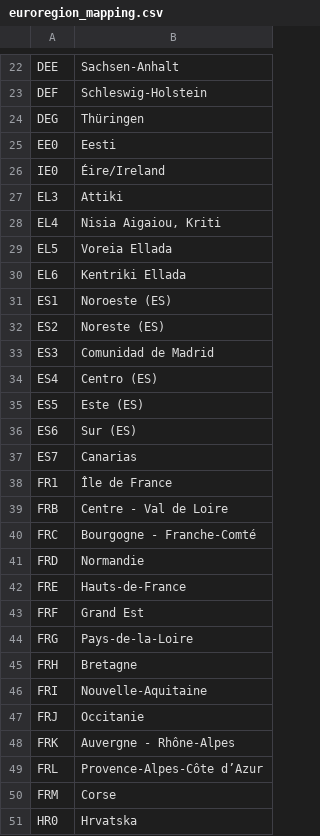
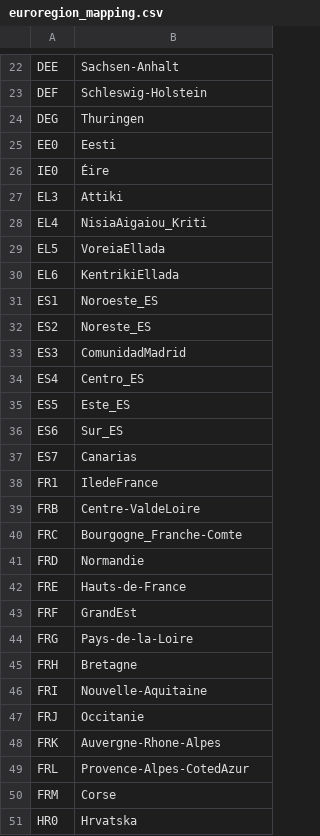
Before and after one commit to Nobatek/GenScen, a CSV file: euroregion_mapping.csv, drawn as a sheet; only a part is shown, gaps mark what is left out; the diff covers the shown part only.

```diff
--- a/euroregion_mapping.csv
+++ b/euroregion_mapping.csv
@@ -23,22 +23,22 @@ DEE,"Sachsen-Anhalt"
 DEF,"Schleswig-Holstein"
-DEG,"Thüringen"
+DEG,"Thuringen"
 EE0,"Eesti"
-IE0,"Éire/Ireland"
+IE0,"Éire"
 EL3,"Attiki"
-EL4,"Nisia Aigaiou, Kriti"
-EL5,"Voreia Ellada"
-EL6,"Kentriki Ellada"
-ES1,"Noroeste (ES)"
-ES2,"Noreste (ES)"
-ES3,"Comunidad de Madrid"
-ES4,"Centro (ES)"
-ES5,"Este (ES)"
-ES6,"Sur (ES)"
+EL4,"NisiaAigaiou_Kriti"
+EL5,"VoreiaEllada"
+EL6,"KentrikiEllada"
+ES1,"Noroeste_ES"
+ES2,"Noreste_ES"
+ES3,"ComunidadMadrid"
+ES4,"Centro_ES"
+ES5,"Este_ES"
+ES6,"Sur_ES"
 ES7,"Canarias"
-FR1,"Île de France"
-FRB,"Centre - Val de Loire"
-FRC,"Bourgogne - Franche-Comté"
+FR1,"IledeFrance"
+FRB,"Centre-ValdeLoire"
+FRC,"Bourgogne_Franche-Comte"
 FRD,"Normandie"
 FRE,"Hauts-de-France"
-FRF,"Grand Est"
+FRF,"GrandEst"
 FRG,"Pays-de-la-Loire"
@@ -47,4 +47,4 @@ FRI,"Nouvelle-Aquitaine"
 FRJ,"Occitanie"
-FRK,"Auvergne - Rhône-Alpes"
-FRL,"Provence-Alpes-Côte d’Azur"
+FRK,"Auvergne-Rhone-Alpes"
+FRL,"Provence-Alpes-CotedAzur"
 FRM,"Corse"
```
Also changed, not shown: 25 edited cells elsewhere in this file, 5 other files.
